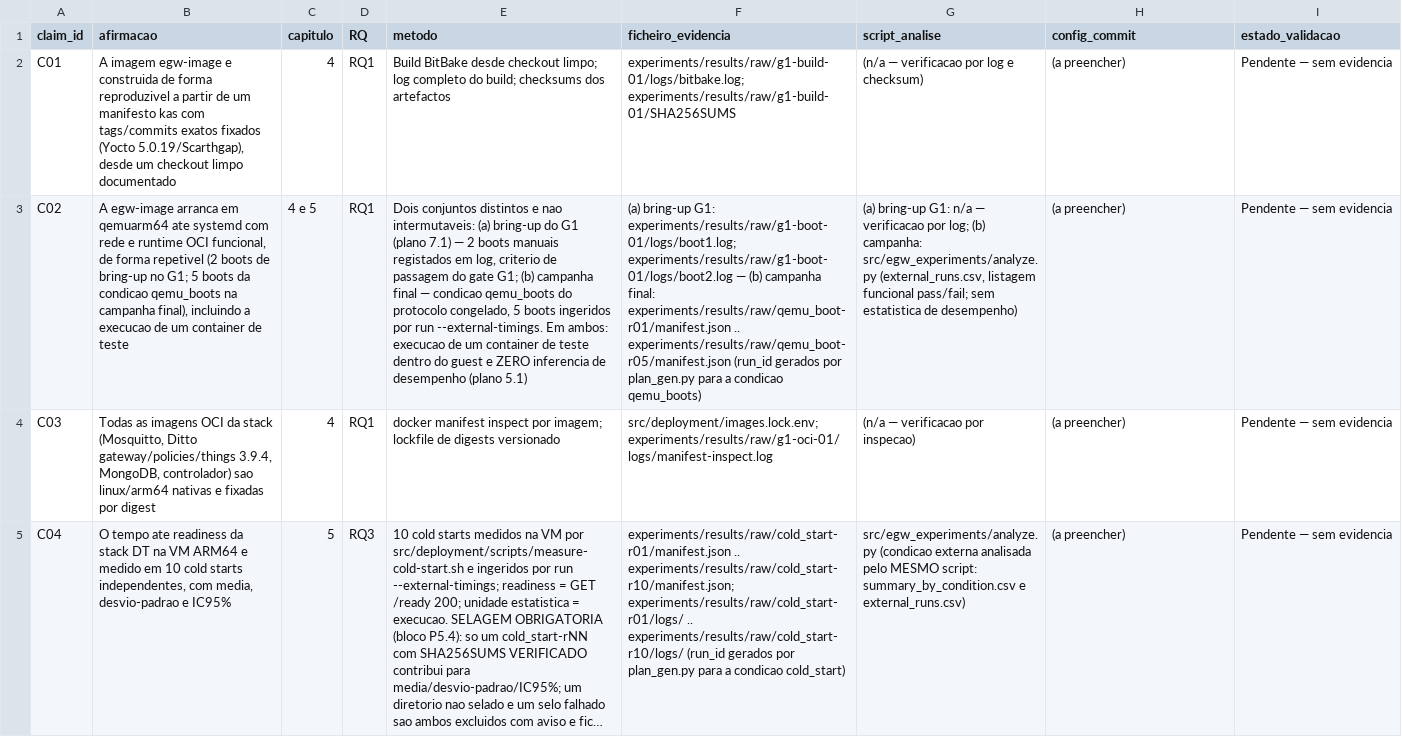
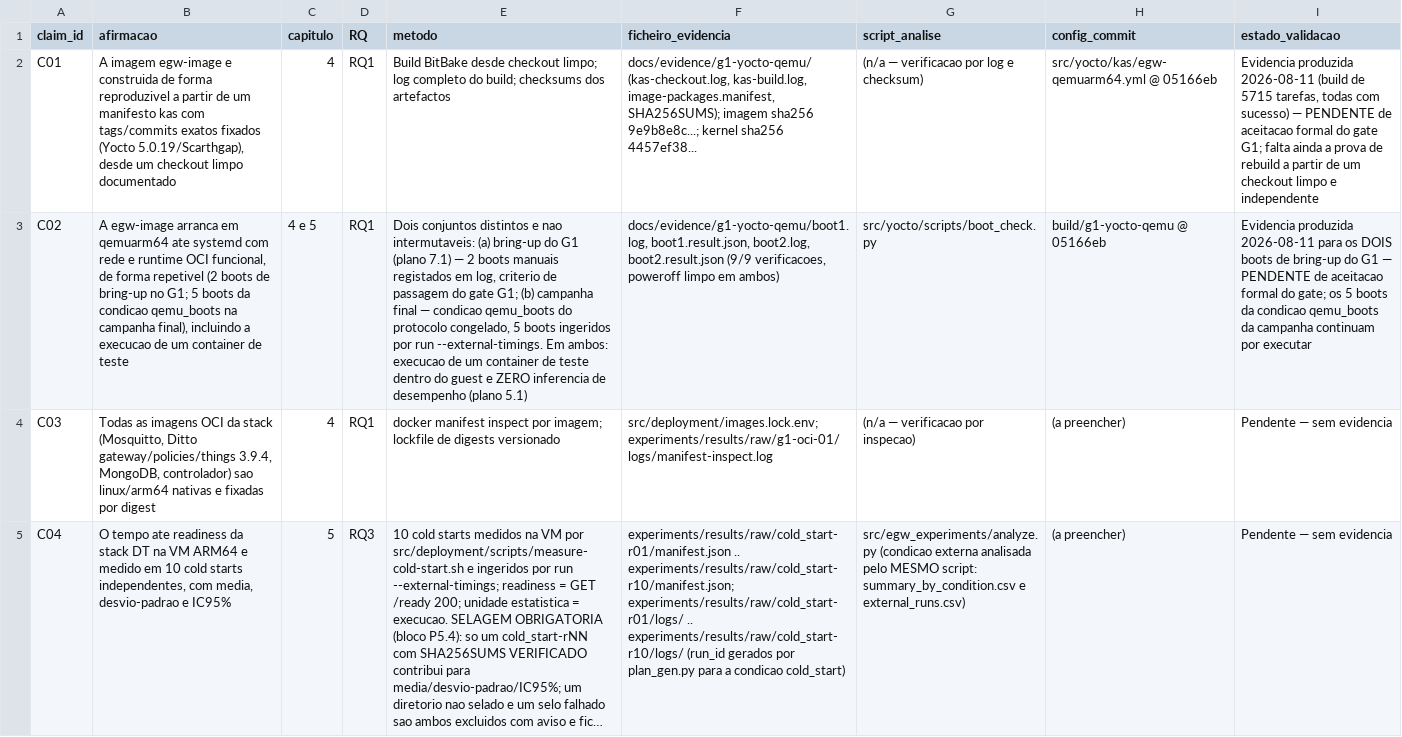
Before and after one commit to Ruisth/Tese_Mestrado, a CSV file: docs/claim_evidence_matrix.csv, drawn as a sheet; only a part is shown; long unchanged cells end in …; the diff names each change by its address in the sheet, - before the commit and + after, or states it on an @@ line.

Commit message:
build(yocto): archive gate G1 evidence - two QEMU boots, nine checks each
Both boots pass with a clean power down: aarch64 kernel 6.6.142 on Poky 5.0.19
scarthgap, systemd reporting running after is-system-running --wait,
multi-user.target active, no failed units, a slirp lease with a reachable
gateway, Docker 25.0.9 with overlay2 and the systemd cgroup driver, and the
in-image container smoke test importing, running and removing a container.

Archived under docs/evidence/g1-yocto-qemu/ with SHA256SUMS: both console
sessions, both per-check result files, the build and checkout logs, the
639-package image manifest, and the image and kernel digests.

Six defects were found by running the thing, none of them detectable by
reading: BusyBox rejecting the head -N shorthand; multi-user.target assumed to
be the default target while the image said otherwise; kernel messages drowning
the console during container teardown; a dynamically linked BusyBox left
without its loader, where the kernel reports the missing INTERPRETER as 'no
such file or directory'; usrmerge making /lib and /usr/lib the same file on the
host but two distinct paths inside a container; and a check that passed by
matching the word 'running' inside its own 'systemctl is-system-running'
command echo while the system was still starting.

Claims C01 and C02 record the evidence as produced and explicitly PENDING
formal gate acceptance. These are the two bring-up boots; the campaign's five
qemu_boots runs are a separate later set. PROGRESS says the same.

Also in this change: the sealed test evidence now covers the integrated tree
(683 passed at 05166eb, clean); the writing-agent prompt no longer instructs
Portuguese for docs, which contradicted the language policy; and the two
clickable links to the plan, which is held outside the repository and so broke
on GitHub, are now plain references.

```diff
--- a/docs/claim_evidence_matrix.csv
+++ b/docs/claim_evidence_matrix.csv
-F2 (ficheiro_evidencia): experiments/results/raw/g1-build-01/logs/bitbake.log; experiments/results/raw/g1-build-01/SHA256SUMS
+F2 (ficheiro_evidencia): docs/evidence/g1-yocto-qemu/ (kas-checkout.log, kas-build.log, image-packages.manifest, SHA256SUMS); imagem sha256 9e9b8e8c...; kernel sha256 4457ef38...
-H2 (config_commit): (a preencher)
+H2 (config_commit): src/yocto/kas/egw-qemuarm64.yml @ 05166eb
-I2 (estado_validacao): Pendente — sem evidencia
+I2 (estado_validacao): Evidencia produzida 2026-08-11 (build de 5715 tarefas, todas com sucesso) — PENDENTE de aceitacao formal do gate G1; falta ainda a prova de rebuild a partir de um checkout limpo e independente
-F3 (ficheiro_evidencia): (a) bring-up G1: experiments/results/raw/g1-boot-01/logs/boot1.log; experiments/results/raw/g1-boot-01/logs/boot2.log — (b) campanha final: experiments/results/raw/qemu_boot-r01/manifest.json .. experiments/results/raw/qemu_boot-r05/manifest.json (run_id gerados por plan_gen.py para a condicao qemu_boots)
+F3 (ficheiro_evidencia): docs/evidence/g1-yocto-qemu/boot1.log, boot1.result.json, boot2.log, boot2.result.json (9/9 verificacoes, poweroff limpo em ambos)
-G3 (script_analise): (a) bring-up G1: n/a — verificacao por log; (b) campanha: src/egw_experiments/analyze.py (external_runs.csv, listagem funcional pass/fail; sem estatistica de desempenho)
+G3 (script_analise): src/yocto/scripts/boot_check.py
-H3 (config_commit): (a preencher)
+H3 (config_commit): build/g1-yocto-qemu @ 05166eb
-I3 (estado_validacao): Pendente — sem evidencia
+I3 (estado_validacao): Evidencia produzida 2026-08-11 para os DOIS boots de bring-up do G1 — PENDENTE de aceitacao formal do gate; os 5 boots da condicao qemu_boots da campanha continuam por executar
```
Also changed, not shown: 13 other files.
